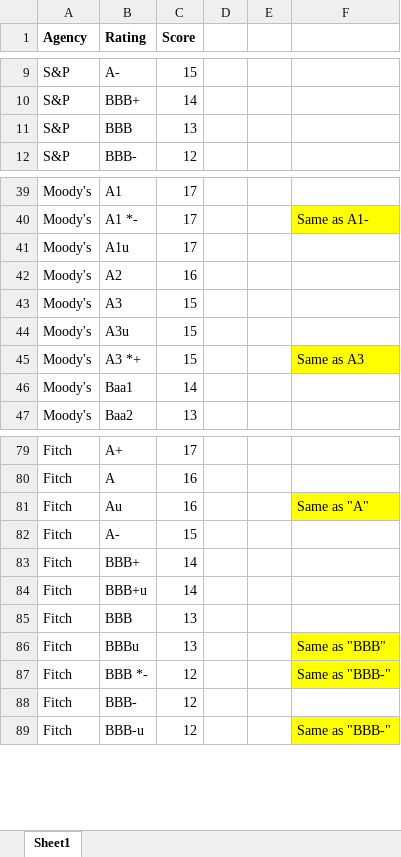
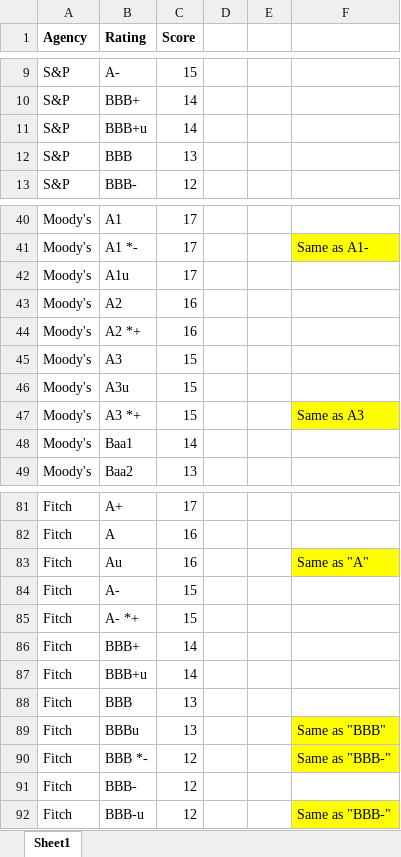
Before and after one commit to ZhangSteven/risk_report, an Excel workbook: RatingScore.xlsx, sheet Sheet1, drawn as a sheet; only a part is shown, gaps mark what is left out; values as stored, in another font and other column widths than the file's, no borders; the diff names each change by its address in the sheet, - before the commit and + after, or states it on an @@ line.

```diff
--- a/RatingScore.xlsx (sheet Sheet1)
+++ b/RatingScore.xlsx (sheet Sheet1)
+row 11: S&P | BBB+u | 14
+row 44: Moody's | A2 *+ | 16
+row 85: Fitch | A- *+ | 15
```
Also changed, not shown: FX.xlsx, Liquidity_Override.xlsx, 13 other files.
